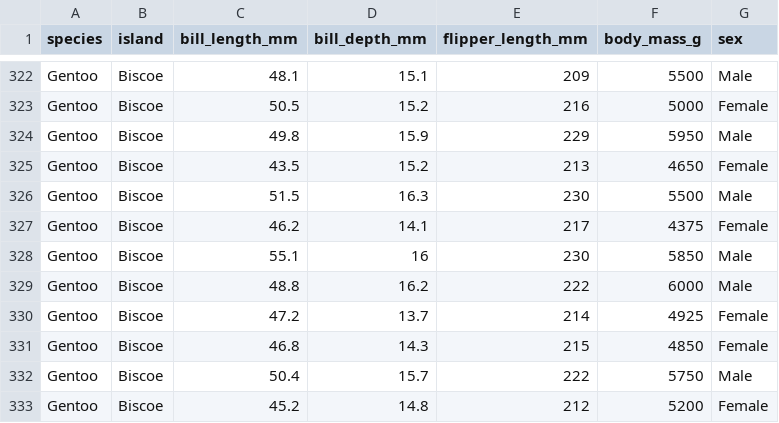
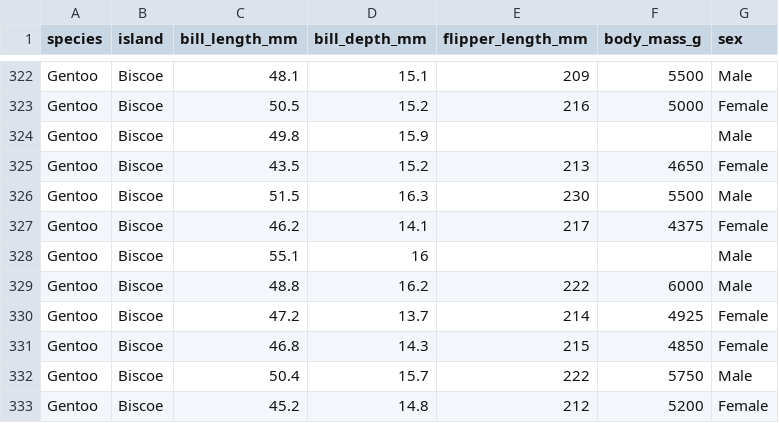
Before and after one commit to Soyoung-Yoon/data_01, a CSV file: penguins04.csv, drawn as a sheet; only a part is shown, gaps mark what is left out.

Commit message:
Add files via upload

```diff
--- a/penguins04.csv
+++ b/penguins04.csv
@@ -323,3 +323,3 @@ Gentoo,Biscoe,48.1,15.1,209,5500,Male
 Gentoo,Biscoe,50.5,15.2,216,5000,Female
-Gentoo,Biscoe,49.8,15.9,229,5950,Male
+Gentoo,Biscoe,49.8,15.9,,,Male
 Gentoo,Biscoe,43.5,15.2,213,4650,Female
@@ -327,3 +327,3 @@ Gentoo,Biscoe,51.5,16.3,230,5500,Male
 Gentoo,Biscoe,46.2,14.1,217,4375,Female
-Gentoo,Biscoe,55.1,16,230,5850,Male
+Gentoo,Biscoe,55.1,16,,,Male
 Gentoo,Biscoe,48.8,16.2,222,6000,Male
```
